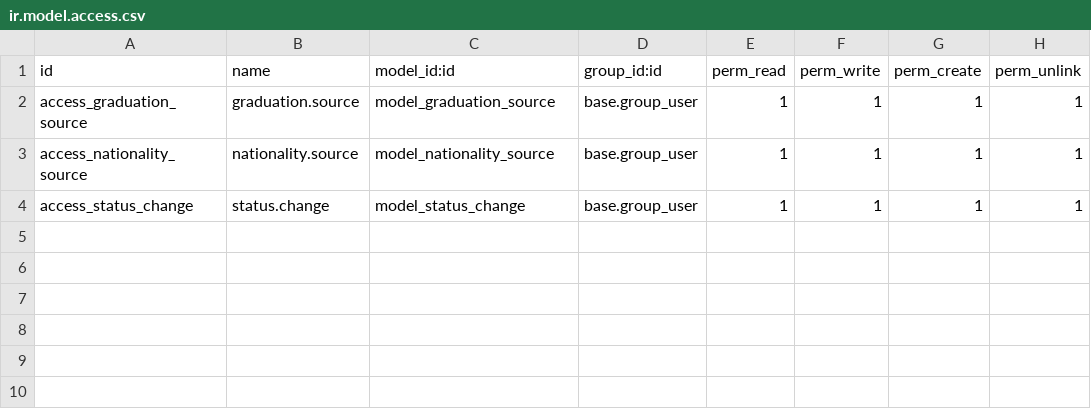
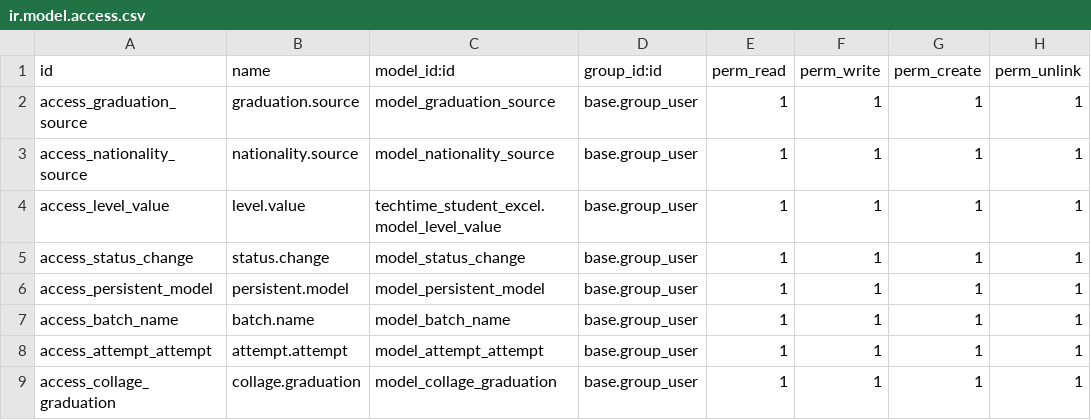
Before and after one commit to anujtechtime/test, a CSV file: almaaqal_fields/security/ir.model.access.csv, drawn as a sheet; the diff names each change by its address in the sheet, - before the commit and + after, or states it on an @@ line.

Commit message:
added the new fields

```diff
--- a/almaaqal_fields/security/ir.model.access.csv
+++ b/almaaqal_fields/security/ir.model.access.csv
+row 4: access_level_value | level.value | techtime_student_excel.model_level_value | base.group_user | 1 | 1 | 1 | 1
+row 6: access_persistent_model | persistent.model | model_persistent_model | base.group_user | 1 | 1 | 1 | 1
+row 7: access_batch_name | batch.name | model_batch_name | base.group_user | 1 | 1 | 1 | 1
+row 8: access_attempt_attempt | attempt.attempt | model_attempt_attempt | base.group_user | 1 | 1 | 1 | 1
+row 9: access_collage_graduation | collage.graduation | model_collage_graduation | base.group_user | 1 | 1 | 1 | 1
```
Also changed, not shown: 2 other files.
